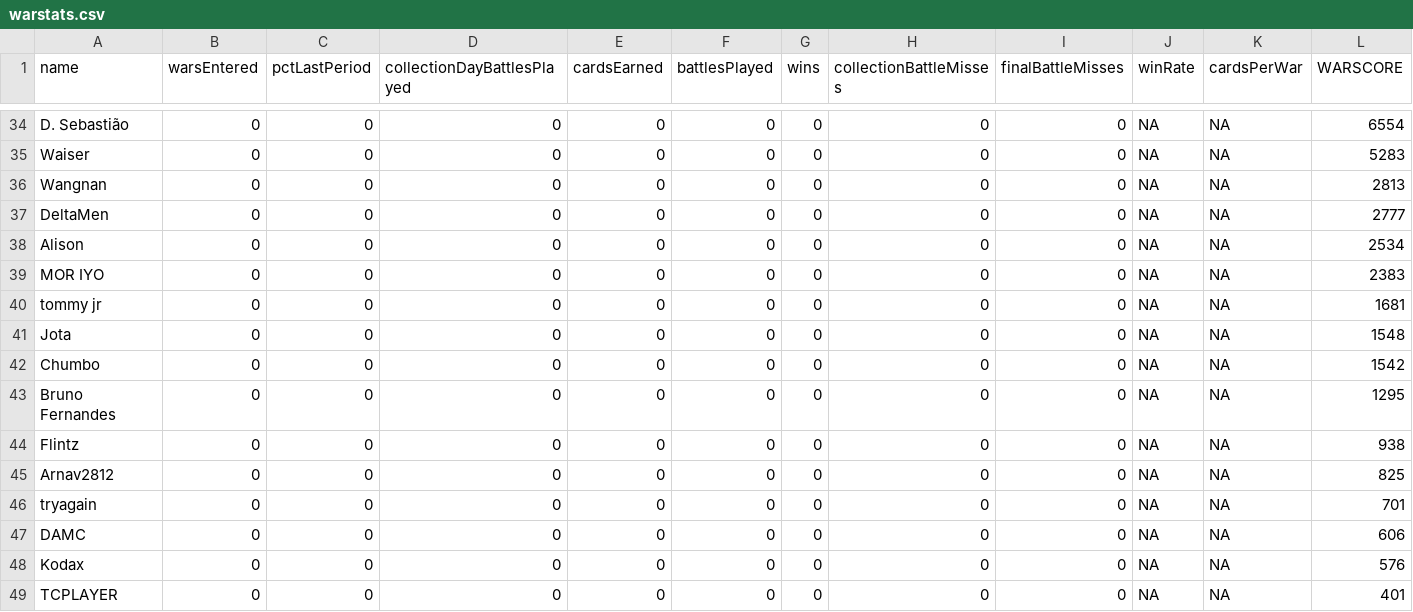
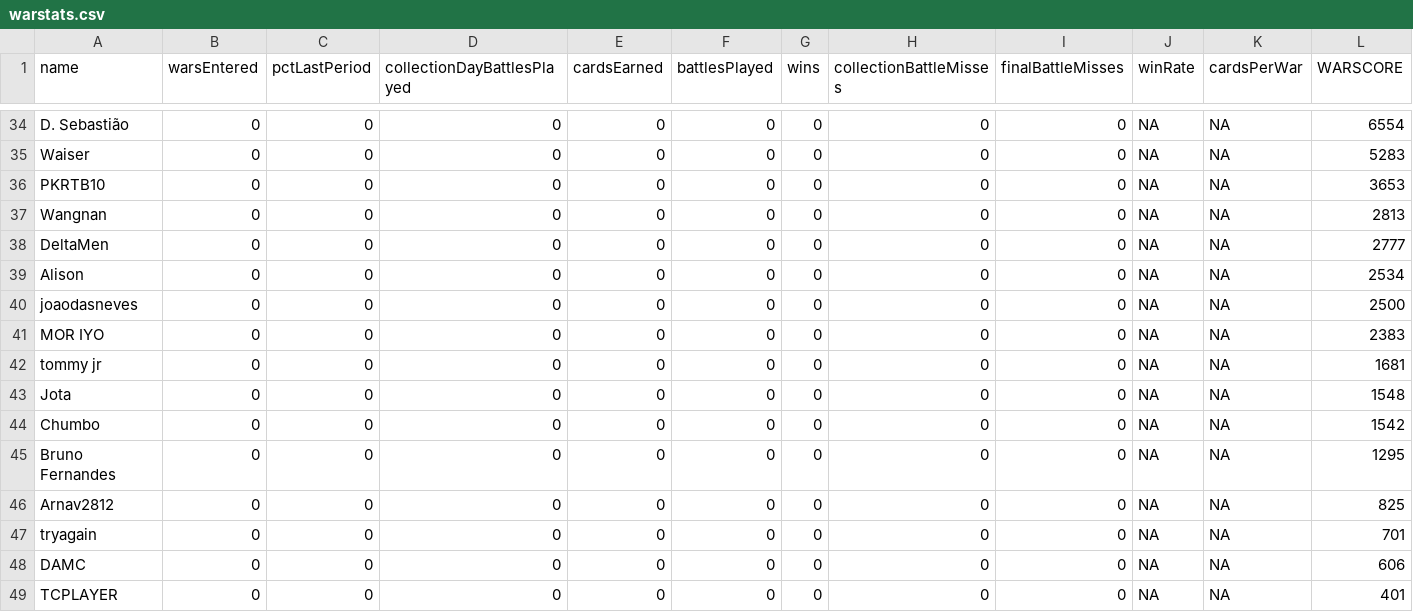
Before and after one commit to bascenso/alkateia, a CSV file: docs/data/warstats.csv, drawn as a sheet; only a part is shown, gaps mark what is left out; removed rows and columns are numbered as before the commit, all else as after; the diff names each change by its address in the sheet, - before the commit and + after, or states it on an @@ line.

Commit message:
Data update

```diff
--- a/docs/data/warstats.csv
+++ b/docs/data/warstats.csv
+row 36: PKRTB10 | 0 | 0 | 0 | 0 | 0 | 0 | 0 | 0 | NA | NA | 3653
+row 40: joaodasneves | 0 | 0 | 0 | 0 | 0 | 0 | 0 | 0 | NA | NA | 2500
-row 44: Flintz | 0 | 0 | 0 | 0 | 0 | 0 | 0 | 0 | NA | NA | 938
-row 48: Kodax | 0 | 0 | 0 | 0 | 0 | 0 | 0 | 0 | NA | NA | 576
```
Also changed, not shown: 10 other files.
